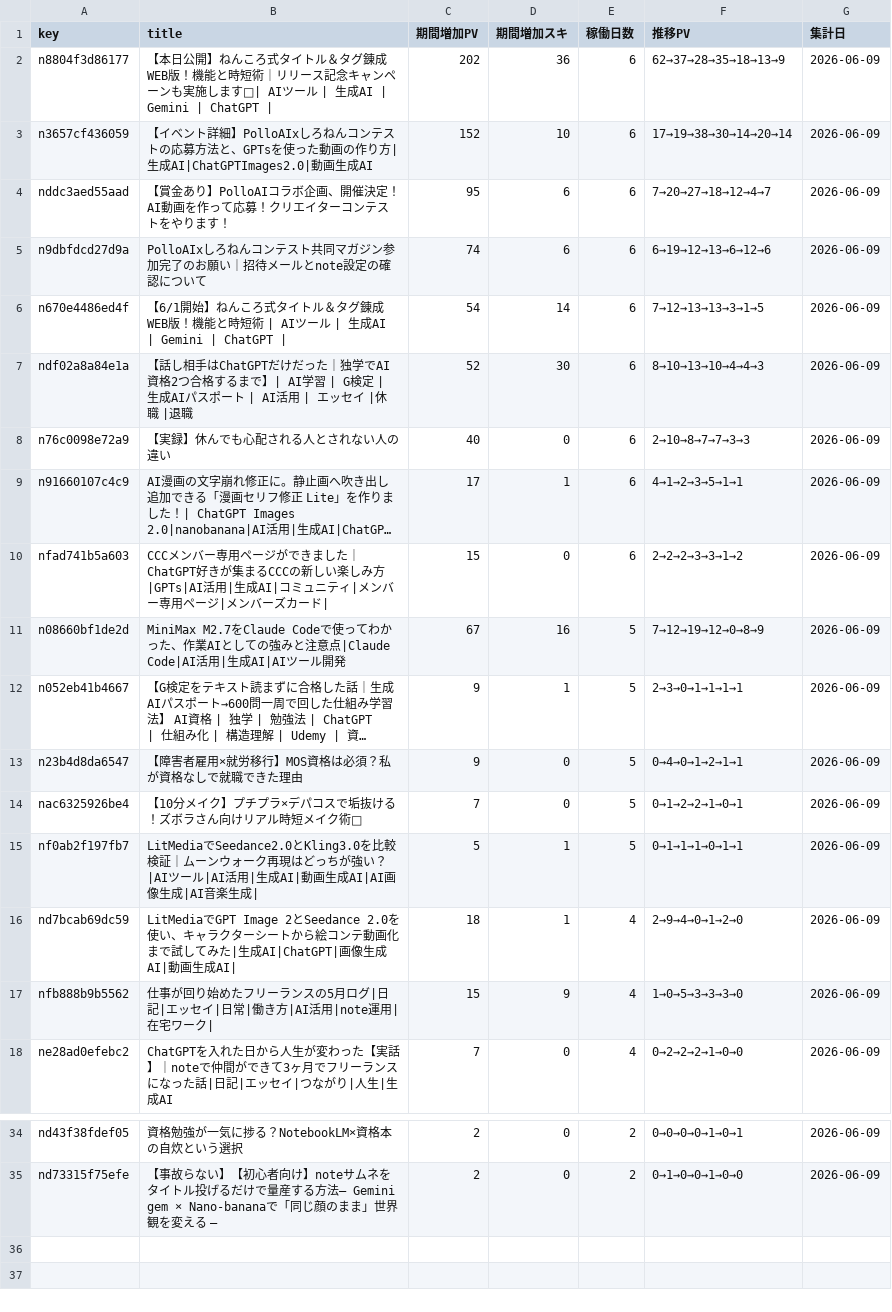
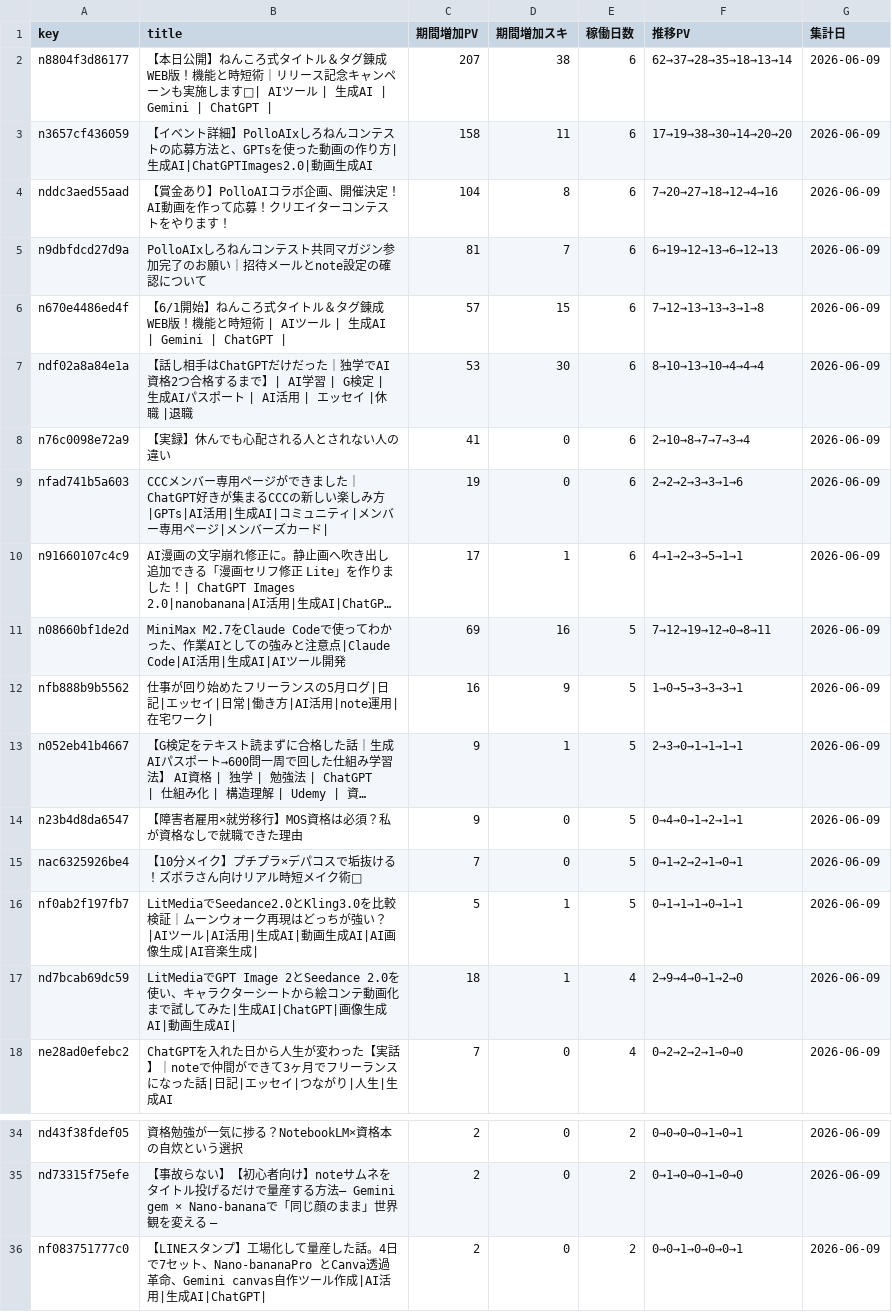
Before and after one commit to coolboylovegirl-byte/note-stats-dashboard, a CSV file: data/asset_articles.csv, drawn as a sheet; only a part is shown, gaps mark what is left out; long unchanged cells end in …; removed rows and columns are numbered as before the commit, all else as after; the diff names each change by its address in the sheet, - before the commit and + after, or states it on an @@ line.

```diff
--- a/data/asset_articles.csv
+++ b/data/asset_articles.csv
-C2 (期間増加PV): 202
+C2 (期間増加PV): 207
-D2 (期間増加スキ): 36
+D2 (期間増加スキ): 38
-F2 (推移PV): 62→37→28→35→18→13→9
+F2 (推移PV): 62→37→28→35→18→13→14
-C3 (期間増加PV): 152
+C3 (期間増加PV): 158
-D3 (期間増加スキ): 10
+D3 (期間増加スキ): 11
-F3 (推移PV): 17→19→38→30→14→20→14
+F3 (推移PV): 17→19→38→30→14→20→20
-C4 (期間増加PV): 95
+C4 (期間増加PV): 104
-D4 (期間増加スキ): 6
+D4 (期間増加スキ): 8
-F4 (推移PV): 7→20→27→18→12→4→7
+F4 (推移PV): 7→20→27→18→12→4→16
-C5 (期間増加PV): 74
+C5 (期間増加PV): 81
-D5 (期間増加スキ): 6
+D5 (期間増加スキ): 7
-F5 (推移PV): 6→19→12→13→6→12→6
+F5 (推移PV): 6→19→12→13→6→12→13
-C6 (期間増加PV): 54
+C6 (期間増加PV): 57
-D6 (期間増加スキ): 14
+D6 (期間増加スキ): 15
-F6 (推移PV): 7→12→13→13→3→1→5
+F6 (推移PV): 7→12→13→13→3→1→8
-C7 (期間増加PV): 52
+C7 (期間増加PV): 53
-F7 (推移PV): 8→10→13→10→4→4→3
+F7 (推移PV): 8→10→13→10→4→4→4
-C8 (期間増加PV): 40
+C8 (期間増加PV): 41
-F8 (推移PV): 2→10→8→7→7→3→3
+F8 (推移PV): 2→10→8→7→7→3→4
+row 9: nfad741b5a603 | CCCメンバー専用ページができました｜ChatGPT好きが集まるCCCの新しい楽しみ方|GPTs|AI活用|生成AI|コミュニティ|メンバー専用ページ|メンバーズカード| | 19 | 0 | 6 | 2→2→2→3→3→1→6 | 2026-06-09
-row 10: nfad741b5a603 | CCCメンバー専用ページができました｜ChatGPT好きが集まるCCCの新しい楽しみ方|GPTs|AI活用|生成AI|コミュニティ|メンバー専用ページ|メンバーズカード| | 15 | 0 | 6 | 2→2→2→3→3→1→2 | 2026-06-09
-C11 (期間増加PV): 67
+C11 (期間増加PV): 69
-F11 (推移PV): 7→12→19→12→0→8→9
+F11 (推移PV): 7→12→19→12→0→8→11
+row 12: nfb888b9b5562 | 仕事が回り始めたフリーランスの5月ログ|日記|エッセイ|日常|働き方|AI活用|note運用|在宅ワーク| | 16 | 9 | 5 | 1→0→5→3→3→3→1 | 2026-06-09
-row 17: nfb888b9b5562 | 仕事が回り始めたフリーランスの5月ログ|日記|エッセイ|日常|働き方|AI活用|note運用|在宅ワーク| | 15 | 9 | 4 | 1→0→5→3→3→3→0 | 2026-06-09
+row 36: nf083751777c0 | 【LINEスタンプ】工場化して量産した話。4日で7セット、Nano-bananaPro とCanva透過革命、Gemini canvas自作ツール作成|AI活用|生成AI|ChatGPT| | 2 | 0 | 2 | 0→0→1→0→0→0→1 | 2026-06-09
```
Also changed, not shown: data/followers.csv, data/monthly_summary.csv, 4 other files.
